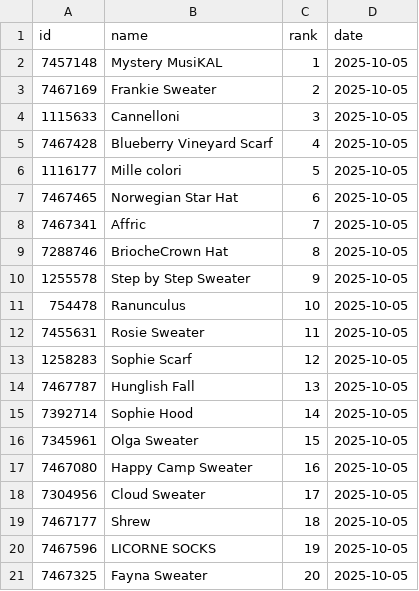
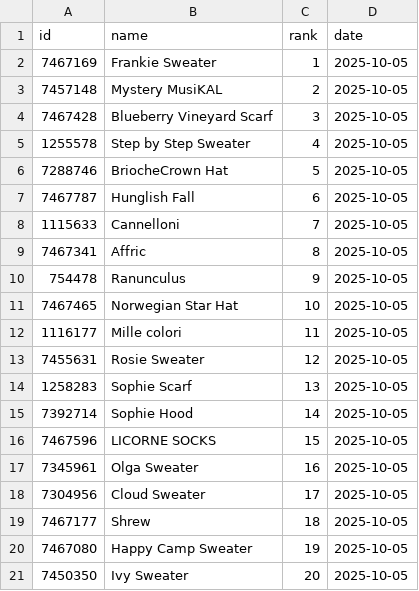
Before and after one commit to alexmcsw/ravelry-table, a CSV file: data/hot_yesterday.csv, drawn as a sheet.

```diff
--- a/data/hot_yesterday.csv
+++ b/data/hot_yesterday.csv
@@ -1,21 +1,21 @@
 "id","name","rank","date"
-7457148,"Mystery MusiKAL",1,2025-10-05
-7467169,"Frankie Sweater",2,2025-10-05
-1115633,"Cannelloni",3,2025-10-05
-7467428,"Blueberry Vineyard Scarf",4,2025-10-05
-1116177,"Mille colori",5,2025-10-05
-7467465,"Norwegian Star Hat",6,2025-10-05
-7467341,"Affric",7,2025-10-05
-7288746,"BriocheCrown Hat",8,2025-10-05
-1255578,"Step by Step Sweater",9,2025-10-05
-754478,"Ranunculus",10,2025-10-05
-7455631,"Rosie Sweater",11,2025-10-05
-1258283,"Sophie Scarf",12,2025-10-05
-7467787,"Hunglish Fall",13,2025-10-05
+7467169,"Frankie Sweater",1,2025-10-05
+7457148,"Mystery MusiKAL",2,2025-10-05
+7467428,"Blueberry Vineyard Scarf",3,2025-10-05
+1255578,"Step by Step Sweater",4,2025-10-05
+7288746,"BriocheCrown Hat",5,2025-10-05
+7467787,"Hunglish Fall",6,2025-10-05
+1115633,"Cannelloni",7,2025-10-05
+7467341,"Affric",8,2025-10-05
+754478,"Ranunculus",9,2025-10-05
+7467465,"Norwegian Star Hat",10,2025-10-05
+1116177,"Mille colori",11,2025-10-05
+7455631,"Rosie Sweater",12,2025-10-05
+1258283,"Sophie Scarf",13,2025-10-05
 7392714,"Sophie Hood",14,2025-10-05
-7345961,"Olga Sweater",15,2025-10-05
-7467080,"Happy Camp Sweater",16,2025-10-05
+7467596,"LICORNE SOCKS",15,2025-10-05
+7345961,"Olga Sweater",16,2025-10-05
 7304956,"Cloud Sweater",17,2025-10-05
 7467177,"Shrew",18,2025-10-05
-7467596,"LICORNE SOCKS",19,2025-10-05
-7467325,"Fayna Sweater",20,2025-10-05
+7467080,"Happy Camp Sweater",19,2025-10-05
+7450350,"Ivy Sweater",20,2025-10-05
```
